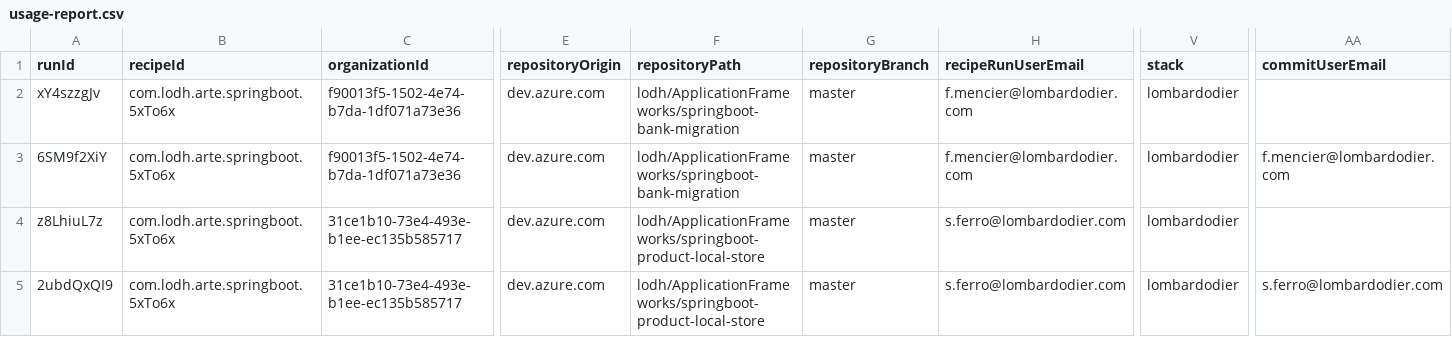
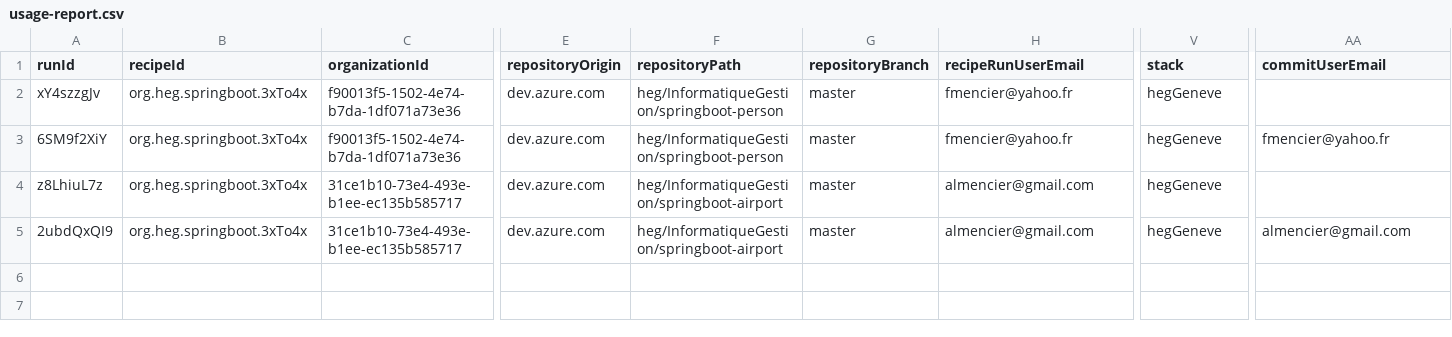
Before and after one commit to FredMencier/rewrite-datatables-viewer, a CSV file: data/usage-report.csv, drawn as a sheet; only a part is shown, gaps mark what is left out; the diff names each change by its address in the sheet, - before the commit and + after, or states it on an @@ line.

Commit message:
clean data

```diff
--- a/data/usage-report.csv
+++ b/data/usage-report.csv
-B2:B5 (recipeId): com.lodh.arte.springboot.5xTo6x
+B2:B5 (recipeId): org.heg.springboot.3xTo4x
-F2:F3 (repositoryPath): lodh/ApplicationFrameworks/springboot-bank-migration
+F2:F3 (repositoryPath): heg/InformatiqueGestion/springboot-person
-H2:H3 (recipeRunUserEmail): f.mencier@lombardodier.com
+H2:H3 (recipeRunUserEmail): fmencier@yahoo.fr
-V2:V5 (stack): lombardodier
+V2:V5 (stack): hegGeneve
-AA3 (commitUserEmail): f.mencier@lombardodier.com
+AA3 (commitUserEmail): fmencier@yahoo.fr
-F4:F5 (repositoryPath): lodh/ApplicationFrameworks/springboot-product-local-store
+F4:F5 (repositoryPath): heg/InformatiqueGestion/springboot-airport
-H4:H5 (recipeRunUserEmail): s.ferro@lombardodier.com
+H4:H5 (recipeRunUserEmail): almencier@gmail.com
-AA5 (commitUserEmail): s.ferro@lombardodier.com
+AA5 (commitUserEmail): almencier@gmail.com
```
